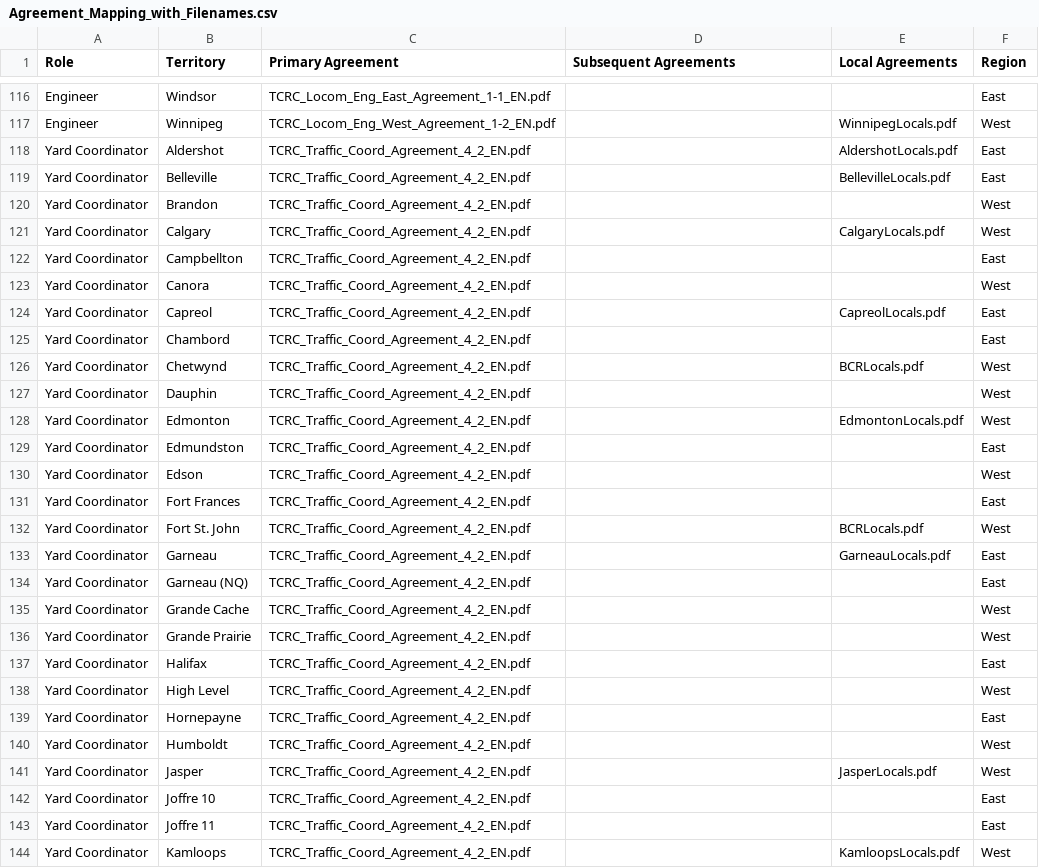
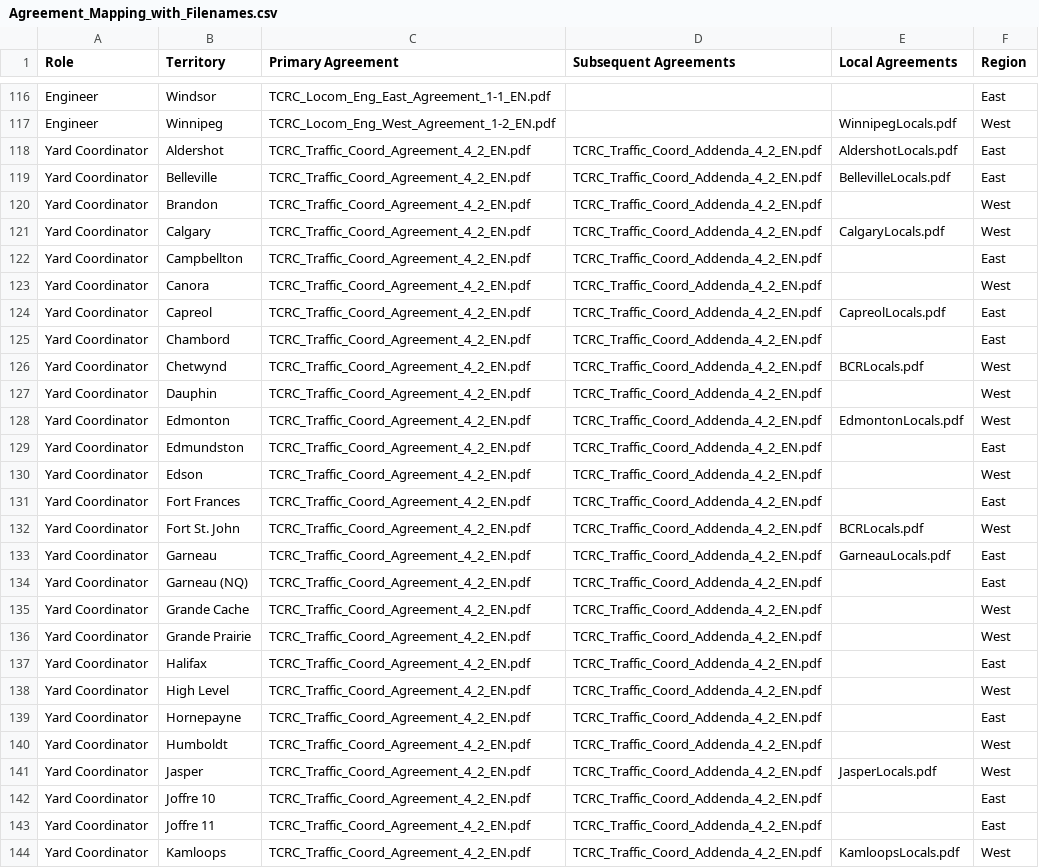
Before and after one commit to justmeloic/flowgen, a CSV file: services/agent-orchestration/Agreement_Mapping_with_Filenames.csv, drawn as a sheet; only a part is shown, gaps mark what is left out; the diff covers the shown part only.

Commit message:
feat: add TCRC Traffic Coordinator addenda to all Yard Coordinator entries
- Added TCRC_Traffic_Coord_Addenda_4_2_EN.pdf to Subsequent Agreements column
- Updated all 58 Yard Coordinator entries across all territories
- Maintains consistency with other roles that have addenda documents
- Ensures Yard Coordinators have access to supplementary agreement documents

```diff
--- a/services/agent-orchestration/Agreement_Mapping_with_Filenames.csv
+++ b/services/agent-orchestration/Agreement_Mapping_with_Filenames.csv
@@ -117,28 +117,28 @@ Engineer,Windsor,TCRC_Locom_Eng_East_Agreement_1-1_EN.pdf,,,East
 Engineer,Winnipeg,TCRC_Locom_Eng_West_Agreement_1-2_EN.pdf,,WinnipegLocals.pdf,West
-Yard Coordinator,Aldershot,TCRC_Traffic_Coord_Agreement_4_2_EN.pdf,,AldershotLocals.pdf,East
-Yard Coordinator,Belleville,TCRC_Traffic_Coord_Agreement_4_2_EN.pdf,,BellevilleLocals.pdf,East
-Yard Coordinator,Brandon,TCRC_Traffic_Coord_Agreement_4_2_EN.pdf,,,West
-Yard Coordinator,Calgary,TCRC_Traffic_Coord_Agreement_4_2_EN.pdf,,CalgaryLocals.pdf,West
-Yard Coordinator,Campbellton,TCRC_Traffic_Coord_Agreement_4_2_EN.pdf,,,East
-Yard Coordinator,Canora,TCRC_Traffic_Coord_Agreement_4_2_EN.pdf,,,West
-Yard Coordinator,Capreol,TCRC_Traffic_Coord_Agreement_4_2_EN.pdf,,CapreolLocals.pdf,East
-Yard Coordinator,Chambord,TCRC_Traffic_Coord_Agreement_4_2_EN.pdf,,,East
-Yard Coordinator,Chetwynd,TCRC_Traffic_Coord_Agreement_4_2_EN.pdf,,BCRLocals.pdf,West
-Yard Coordinator,Dauphin,TCRC_Traffic_Coord_Agreement_4_2_EN.pdf,,,West
-Yard Coordinator,Edmonton,TCRC_Traffic_Coord_Agreement_4_2_EN.pdf,,EdmontonLocals.pdf,West
-Yard Coordinator,Edmundston,TCRC_Traffic_Coord_Agreement_4_2_EN.pdf,,,East
-Yard Coordinator,Edson,TCRC_Traffic_Coord_Agreement_4_2_EN.pdf,,,West
-Yard Coordinator,Fort Frances,TCRC_Traffic_Coord_Agreement_4_2_EN.pdf,,,East
-Yard Coordinator,Fort St. John,TCRC_Traffic_Coord_Agreement_4_2_EN.pdf,,BCRLocals.pdf,West
-Yard Coordinator,Garneau,TCRC_Traffic_Coord_Agreement_4_2_EN.pdf,,GarneauLocals.pdf,East
-Yard Coordinator,Garneau (NQ),TCRC_Traffic_Coord_Agreement_4_2_EN.pdf,,,East
-Yard Coordinator,Grande Cache,TCRC_Traffic_Coord_Agreement_4_2_EN.pdf,,,West
-Yard Coordinator,Grande Prairie,TCRC_Traffic_Coord_Agreement_4_2_EN.pdf,,,West
-Yard Coordinator,Halifax,TCRC_Traffic_Coord_Agreement_4_2_EN.pdf,,,East
-Yard Coordinator,High Level,TCRC_Traffic_Coord_Agreement_4_2_EN.pdf,,,West
-Yard Coordinator,Hornepayne,TCRC_Traffic_Coord_Agreement_4_2_EN.pdf,,,East
-Yard Coordinator,Humboldt,TCRC_Traffic_Coord_Agreement_4_2_EN.pdf,,,West
-Yard Coordinator,Jasper,TCRC_Traffic_Coord_Agreement_4_2_EN.pdf,,JasperLocals.pdf,West
-Yard Coordinator,Joffre 10,TCRC_Traffic_Coord_Agreement_4_2_EN.pdf,,,East
-Yard Coordinator,Joffre 11,TCRC_Traffic_Coord_Agreement_4_2_EN.pdf,,,East
-Yard Coordinator,Kamloops,TCRC_Traffic_Coord_Agreement_4_2_EN.pdf,,KamloopsLocals.pdf,West
+Yard Coordinator,Aldershot,TCRC_Traffic_Coord_Agreement_4_2_EN.pdf,TCRC_Traffic_Coord_Addenda_4_2_EN.pdf,AldershotLocals.pdf,East
+Yard Coordinator,Belleville,TCRC_Traffic_Coord_Agreement_4_2_EN.pdf,TCRC_Traffic_Coord_Addenda_4_2_EN.pdf,BellevilleLocals.pdf,East
+Yard Coordinator,Brandon,TCRC_Traffic_Coord_Agreement_4_2_EN.pdf,TCRC_Traffic_Coord_Addenda_4_2_EN.pdf,,West
+Yard Coordinator,Calgary,TCRC_Traffic_Coord_Agreement_4_2_EN.pdf,TCRC_Traffic_Coord_Addenda_4_2_EN.pdf,CalgaryLocals.pdf,West
+Yard Coordinator,Campbellton,TCRC_Traffic_Coord_Agreement_4_2_EN.pdf,TCRC_Traffic_Coord_Addenda_4_2_EN.pdf,,East
+Yard Coordinator,Canora,TCRC_Traffic_Coord_Agreement_4_2_EN.pdf,TCRC_Traffic_Coord_Addenda_4_2_EN.pdf,,West
+Yard Coordinator,Capreol,TCRC_Traffic_Coord_Agreement_4_2_EN.pdf,TCRC_Traffic_Coord_Addenda_4_2_EN.pdf,CapreolLocals.pdf,East
+Yard Coordinator,Chambord,TCRC_Traffic_Coord_Agreement_4_2_EN.pdf,TCRC_Traffic_Coord_Addenda_4_2_EN.pdf,,East
+Yard Coordinator,Chetwynd,TCRC_Traffic_Coord_Agreement_4_2_EN.pdf,TCRC_Traffic_Coord_Addenda_4_2_EN.pdf,BCRLocals.pdf,West
+Yard Coordinator,Dauphin,TCRC_Traffic_Coord_Agreement_4_2_EN.pdf,TCRC_Traffic_Coord_Addenda_4_2_EN.pdf,,West
+Yard Coordinator,Edmonton,TCRC_Traffic_Coord_Agreement_4_2_EN.pdf,TCRC_Traffic_Coord_Addenda_4_2_EN.pdf,EdmontonLocals.pdf,West
+Yard Coordinator,Edmundston,TCRC_Traffic_Coord_Agreement_4_2_EN.pdf,TCRC_Traffic_Coord_Addenda_4_2_EN.pdf,,East
+Yard Coordinator,Edson,TCRC_Traffic_Coord_Agreement_4_2_EN.pdf,TCRC_Traffic_Coord_Addenda_4_2_EN.pdf,,West
+Yard Coordinator,Fort Frances,TCRC_Traffic_Coord_Agreement_4_2_EN.pdf,TCRC_Traffic_Coord_Addenda_4_2_EN.pdf,,East
+Yard Coordinator,Fort St. John,TCRC_Traffic_Coord_Agreement_4_2_EN.pdf,TCRC_Traffic_Coord_Addenda_4_2_EN.pdf,BCRLocals.pdf,West
+Yard Coordinator,Garneau,TCRC_Traffic_Coord_Agreement_4_2_EN.pdf,TCRC_Traffic_Coord_Addenda_4_2_EN.pdf,GarneauLocals.pdf,East
+Yard Coordinator,Garneau (NQ),TCRC_Traffic_Coord_Agreement_4_2_EN.pdf,TCRC_Traffic_Coord_Addenda_4_2_EN.pdf,,East
+Yard Coordinator,Grande Cache,TCRC_Traffic_Coord_Agreement_4_2_EN.pdf,TCRC_Traffic_Coord_Addenda_4_2_EN.pdf,,West
+Yard Coordinator,Grande Prairie,TCRC_Traffic_Coord_Agreement_4_2_EN.pdf,TCRC_Traffic_Coord_Addenda_4_2_EN.pdf,,West
+Yard Coordinator,Halifax,TCRC_Traffic_Coord_Agreement_4_2_EN.pdf,TCRC_Traffic_Coord_Addenda_4_2_EN.pdf,,East
+Yard Coordinator,High Level,TCRC_Traffic_Coord_Agreement_4_2_EN.pdf,TCRC_Traffic_Coord_Addenda_4_2_EN.pdf,,West
+Yard Coordinator,Hornepayne,TCRC_Traffic_Coord_Agreement_4_2_EN.pdf,TCRC_Traffic_Coord_Addenda_4_2_EN.pdf,,East
+Yard Coordinator,Humboldt,TCRC_Traffic_Coord_Agreement_4_2_EN.pdf,TCRC_Traffic_Coord_Addenda_4_2_EN.pdf,,West
+Yard Coordinator,Jasper,TCRC_Traffic_Coord_Agreement_4_2_EN.pdf,TCRC_Traffic_Coord_Addenda_4_2_EN.pdf,JasperLocals.pdf,West
+Yard Coordinator,Joffre 10,TCRC_Traffic_Coord_Agreement_4_2_EN.pdf,TCRC_Traffic_Coord_Addenda_4_2_EN.pdf,,East
+Yard Coordinator,Joffre 11,TCRC_Traffic_Coord_Agreement_4_2_EN.pdf,TCRC_Traffic_Coord_Addenda_4_2_EN.pdf,,East
+Yard Coordinator,Kamloops,TCRC_Traffic_Coord_Agreement_4_2_EN.pdf,TCRC_Traffic_Coord_Addenda_4_2_EN.pdf,KamloopsLocals.pdf,West
```
Also changed, not shown: 31 edited cells elsewhere in this file, 1 other file.
